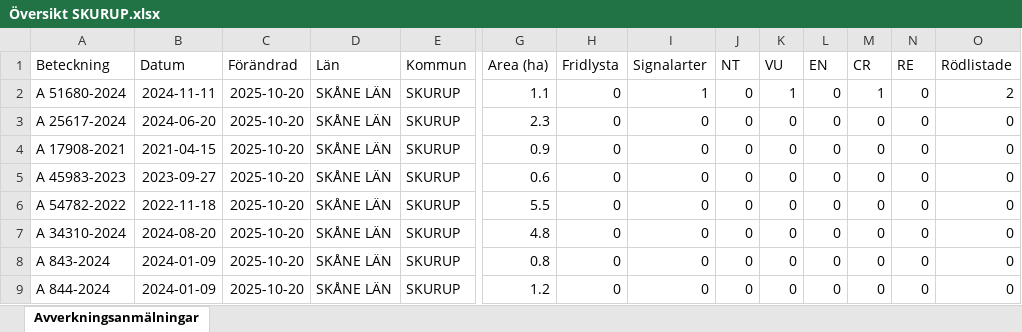
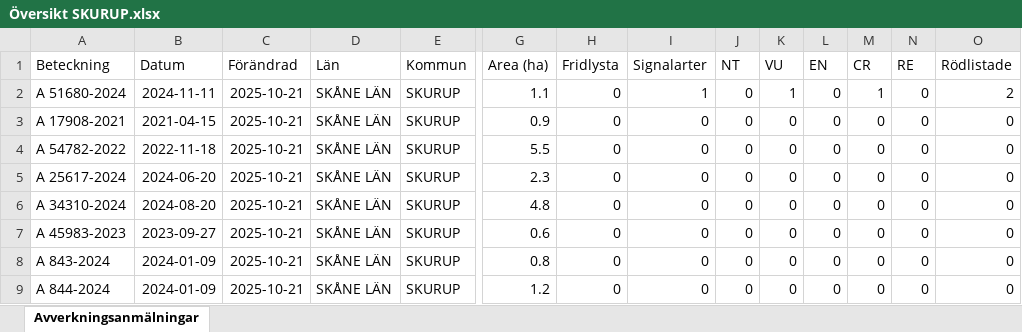
Before and after one commit to klasma/Logging_1264, an Excel workbook: Översikt SKURUP.xlsx, sheet Avverkningsanmälningar, drawn as a sheet; only a part is shown, gaps mark what is left out; values as stored, in another font and other column widths than the file's, no borders; removed rows and columns are numbered as before the commit, all else as after; rows hold the shown columns only; the diff names each change by its address in the sheet, - before the commit and + after, or states it on an @@ line.

```diff
--- a/Översikt SKURUP.xlsx (sheet Avverkningsanmälningar)
+++ b/Översikt SKURUP.xlsx (sheet Avverkningsanmälningar)
-C2 (Förändrad): 2025-10-20
+C2 (Förändrad): 2025-10-21
-row 3: A 25617-2024 | 2024-06-20 | 2025-10-20 | SKÅNE LÄN | SKURUP | 2.3 | 0 | 0 | 0 | 0 | 0 | 0 | 0 | 0
-C3 (Förändrad): 2025-10-20
+C3 (Förändrad): 2025-10-21
-row 5: A 45983-2023 | 2023-09-27 | 2025-10-20 | SKÅNE LÄN | SKURUP | 0.6 | 0 | 0 | 0 | 0 | 0 | 0 | 0 | 0
-C4 (Förändrad): 2025-10-20
+C4 (Förändrad): 2025-10-21
+row 5: A 25617-2024 | 2024-06-20 | 2025-10-21 | SKÅNE LÄN | SKURUP | 2.3 | 0 | 0 | 0 | 0 | 0 | 0 | 0 | 0
-C6 (Förändrad): 2025-10-20
+C6 (Förändrad): 2025-10-21
+row 7: A 45983-2023 | 2023-09-27 | 2025-10-21 | SKÅNE LÄN | SKURUP | 0.6 | 0 | 0 | 0 | 0 | 0 | 0 | 0 | 0
-C8:C9 (Förändrad): 2025-10-20
+C8:C9 (Förändrad): 2025-10-21
```
Also changed, not shown: artfynd/A 51680-2024 artfynd.xlsx, 5 other files.
